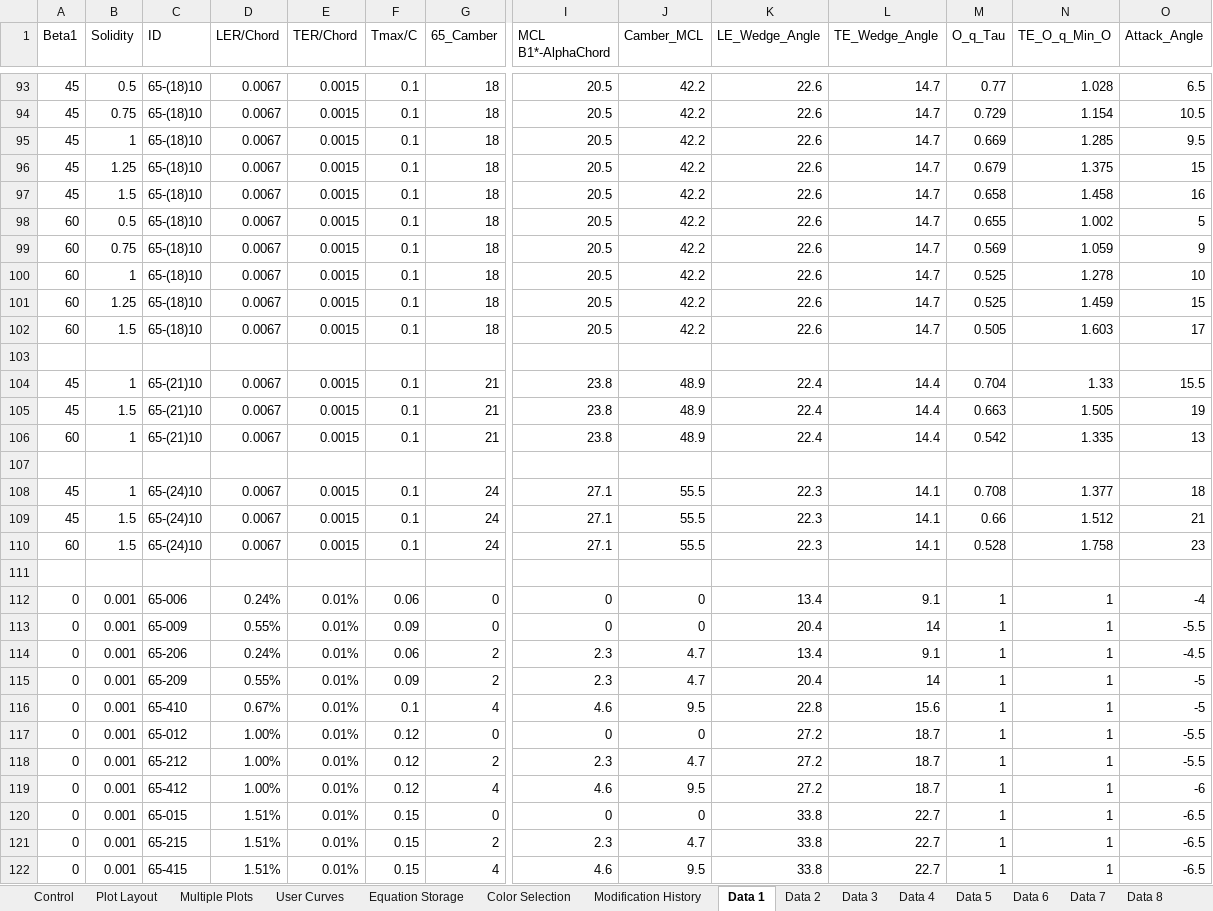
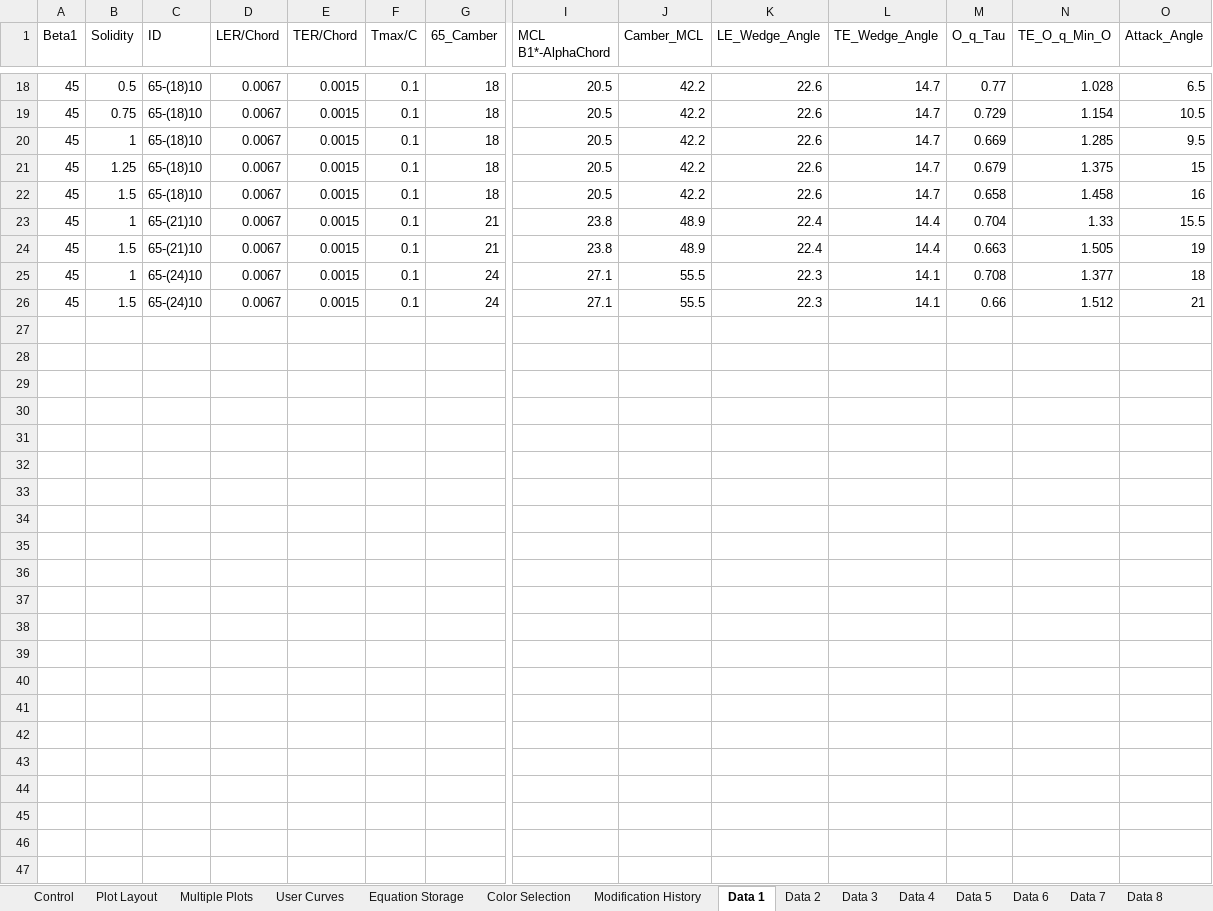
Before and after one commit to Ask30/Multigraph, an Excel workbook: MULTI_GRAPH_V3.0.xlsm, sheet Data 1, drawn as a sheet; only a part is shown, gaps mark what is left out; values as stored, in another font and other column widths than the file's, no borders; rows hold the shown columns only; the diff covers the shown part only; the diff names each change by its address in the sheet, - before the commit and + after, or states it on an @@ line.

```diff
--- a/MULTI_GRAPH_V3.0.xlsm (sheet Data 1)
+++ b/MULTI_GRAPH_V3.0.xlsm (sheet Data 1)
-row 98: 60 | 0.5 | 65-(18)10 | 0.0067 | 0.0015 | 0.1 | 18 | 20.5 | 42.2 | 22.6 | 14.7 | 0.655 | 1.002 | 5
-row 99: 60 | 0.75 | 65-(18)10 | 0.0067 | 0.0015 | 0.1 | 18 | 20.5 | 42.2 | 22.6 | 14.7 | 0.569 | 1.059 | 9
-row 100: 60 | 1 | 65-(18)10 | 0.0067 | 0.0015 | 0.1 | 18 | 20.5 | 42.2 | 22.6 | 14.7 | 0.525 | 1.278 | 10
-row 101: 60 | 1.25 | 65-(18)10 | 0.0067 | 0.0015 | 0.1 | 18 | 20.5 | 42.2 | 22.6 | 14.7 | 0.525 | 1.459 | 15
-row 102: 60 | 1.5 | 65-(18)10 | 0.0067 | 0.0015 | 0.1 | 18 | 20.5 | 42.2 | 22.6 | 14.7 | 0.505 | 1.603 | 17
-row 103: (empty)
-row 106: 60 | 1 | 65-(21)10 | 0.0067 | 0.0015 | 0.1 | 21 | 23.8 | 48.9 | 22.4 | 14.4 | 0.542 | 1.335 | 13
-row 107: (empty)
-row 110: 60 | 1.5 | 65-(24)10 | 0.0067 | 0.0015 | 0.1 | 24 | 27.1 | 55.5 | 22.3 | 14.1 | 0.528 | 1.758 | 23
-row 111: (empty)
-row 112: 0 | 0.001 | 65-006 | 0.24% | 0.01% | 0.06 | 0 | 0 | 0 | 13.4 | 9.1 | 1 | 1 | -4
-row 113: 0 | 0.001 | 65-009 | 0.55% | 0.01% | 0.09 | 0 | 0 | 0 | 20.4 | 14 | 1 | 1 | -5.5
-row 114: 0 | 0.001 | 65-206 | 0.24% | 0.01% | 0.06 | 2 | 2.3 | 4.7 | 13.4 | 9.1 | 1 | 1 | -4.5
-row 115: 0 | 0.001 | 65-209 | 0.55% | 0.01% | 0.09 | 2 | 2.3 | 4.7 | 20.4 | 14 | 1 | 1 | -5
-row 116: 0 | 0.001 | 65-410 | 0.67% | 0.01% | 0.1 | 4 | 4.6 | 9.5 | 22.8 | 15.6 | 1 | 1 | -5
-row 117: 0 | 0.001 | 65-012 | 1.00% | 0.01% | 0.12 | 0 | 0 | 0 | 27.2 | 18.7 | 1 | 1 | -5.5
-row 118: 0 | 0.001 | 65-212 | 1.00% | 0.01% | 0.12 | 2 | 2.3 | 4.7 | 27.2 | 18.7 | 1 | 1 | -5.5
-row 119: 0 | 0.001 | 65-412 | 1.00% | 0.01% | 0.12 | 4 | 4.6 | 9.5 | 27.2 | 18.7 | 1 | 1 | -6
-row 120: 0 | 0.001 | 65-015 | 1.51% | 0.01% | 0.15 | 0 | 0 | 0 | 33.8 | 22.7 | 1 | 1 | -6.5
-row 121: 0 | 0.001 | 65-215 | 1.51% | 0.01% | 0.15 | 2 | 2.3 | 4.7 | 33.8 | 22.7 | 1 | 1 | -6.5
-row 122: 0 | 0.001 | 65-415 | 1.51% | 0.01% | 0.15 | 4 | 4.6 | 9.5 | 33.8 | 22.7 | 1 | 1 | -6.5
```
Also changed, not shown: 75 removed rows elsewhere in this sheet, sheet Data 8, sheet Data 14, sheet Data 4, sheet Data 2, sheet Data 12, sheet Data 6, 13 more sheets, charts or pictures.
